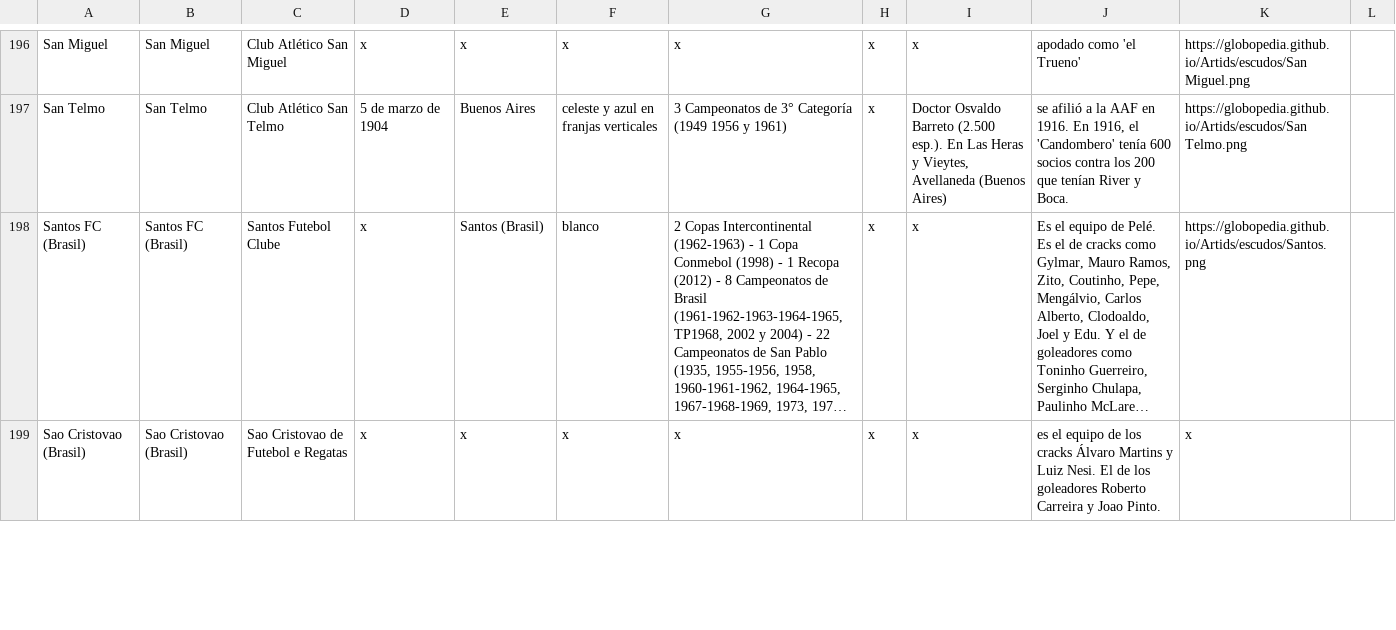
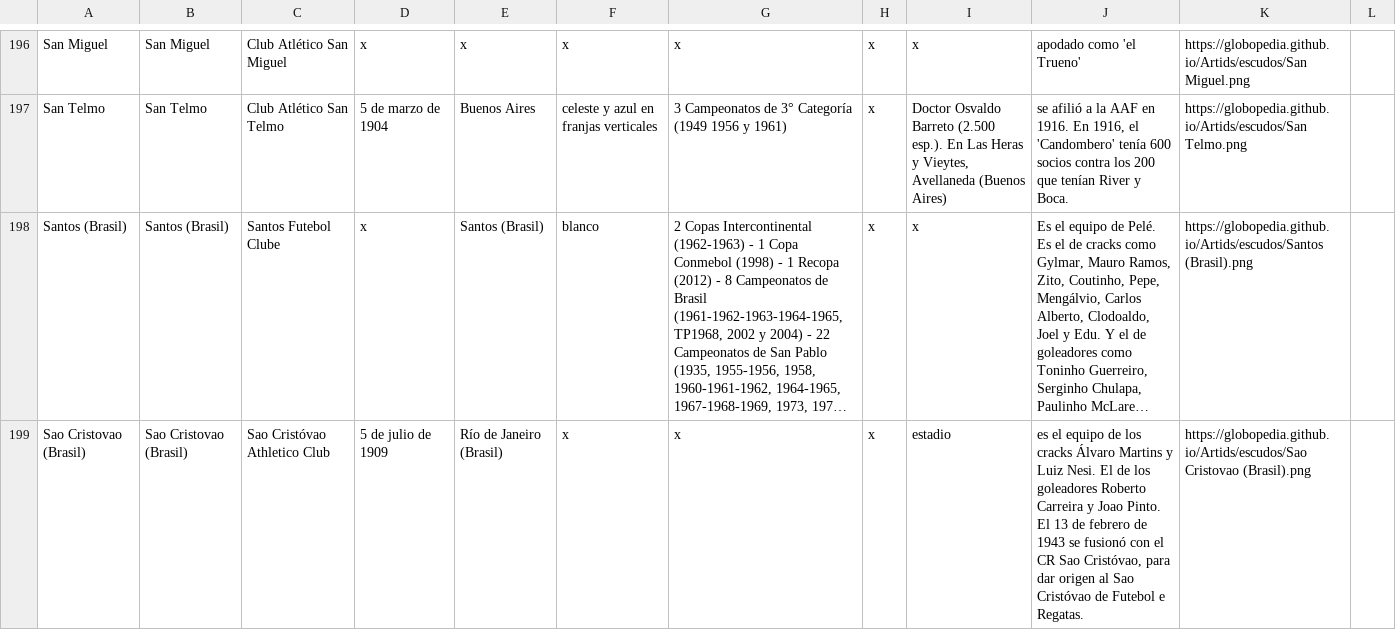
Before and after one commit to globopedia/Lubs, a CSV file: clubes.csv, drawn as a sheet; only a part is shown, gaps mark what is left out; long unchanged cells end in …; the diff covers the shown part only; the diff names each change by its address in the sheet, - before the commit and + after, or states it on an @@ line.

Commit message:
Update clubes.csv

```diff
--- a/clubes.csv
+++ b/clubes.csv
-A198: Santos FC (Brasil)
+A198: Santos (Brasil)
-B198: Santos FC (Brasil)
+B198: Santos (Brasil)
-K198: https://globopedia.github.io/Artids/escudos/Santos.png
+K198: https://globopedia.github.io/Artids/escudos/Santos (Brasil).png
-C199: Sao Cristovao de Futebol e Regatas
+C199: Sao Cristóvao Athletico Club
-D199: x
+D199: 5 de julio de 1909
-E199: x
+E199: Río de Janeiro (Brasil)
-I199: x
+I199: estadio
-J199: …Joao Pinto.
+J199: …Joao Pinto. El 13 de febrero de 1943 se fusionó con el CR Sao Cristóvao, para dar origen al Sao Cristóvao de Futebol e Regatas.
-K199: x
+K199: https://globopedia.github.io/Artids/escudos/Sao Cristovao (Brasil).png
```
Also changed, not shown: 33 edited cells elsewhere in this file.
